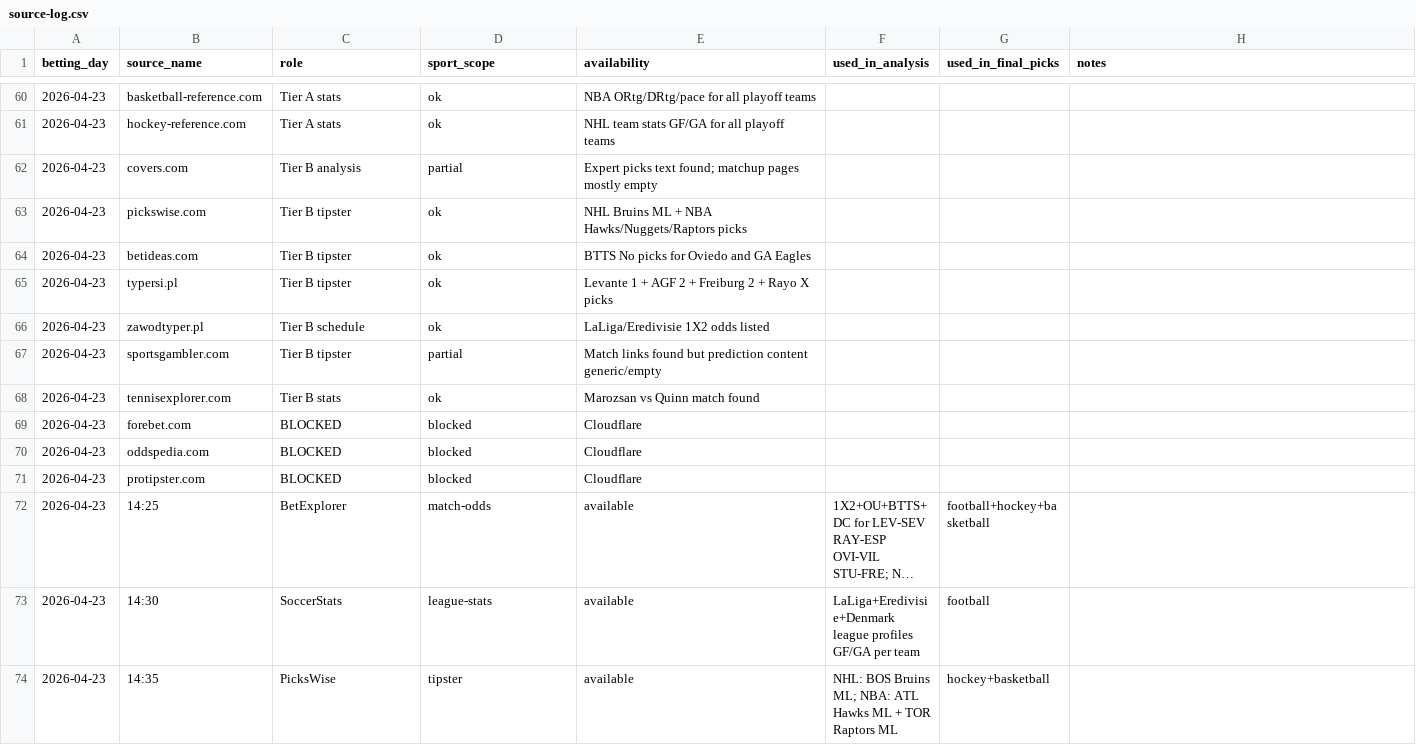
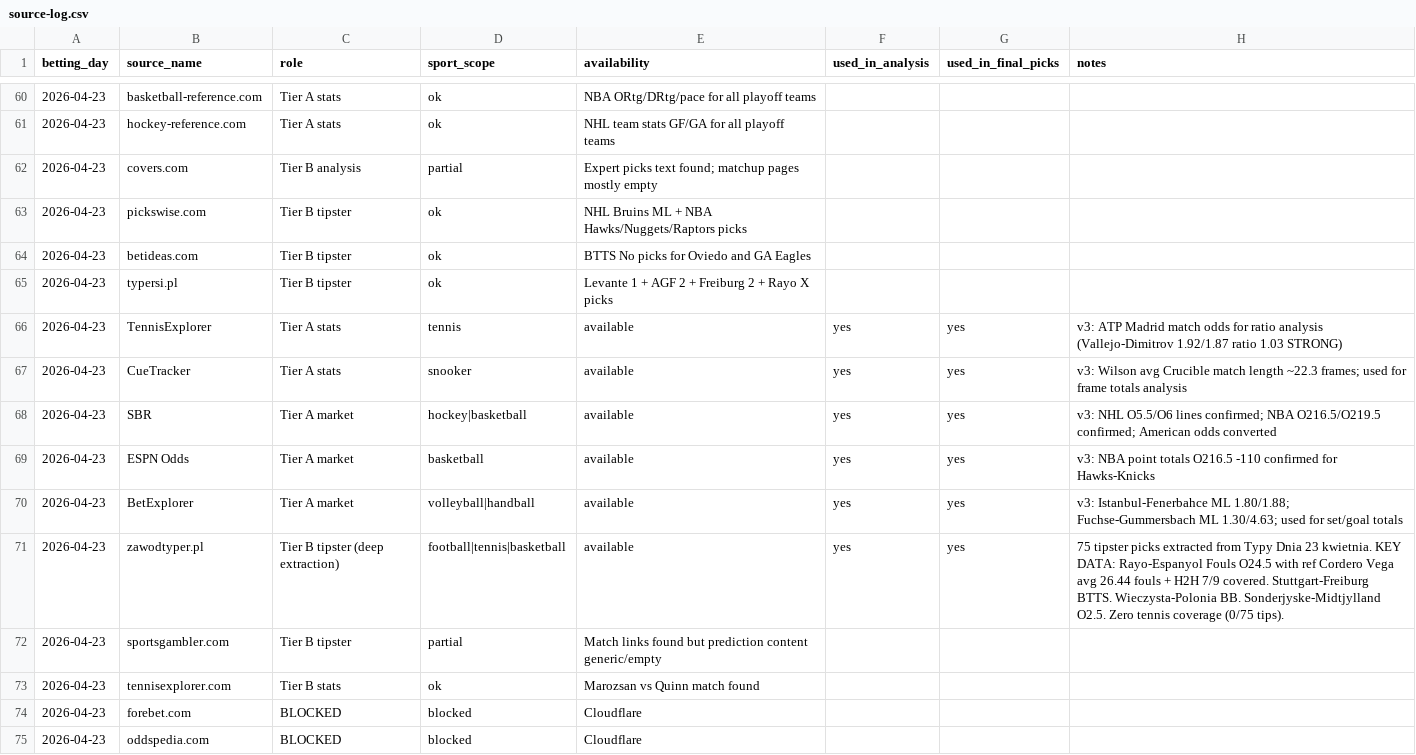
Before and after one commit to Skiru/bet, a CSV file: betting/journal/source-log.csv, drawn as a sheet; only a part is shown, gaps mark what is left out; the shorter side is filled out with more unchanged rows; long unchanged cells end in ….

```diff
--- a/betting/journal/source-log.csv
+++ b/betting/journal/source-log.csv
@@ -65,3 +65,8 @@ betting_day,source_name,role,sport_scope,availability,used_in_analysis,used_in_f
 2026-04-23,typersi.pl,Tier B tipster,ok,Levante 1 + AGF 2 + Freiburg 2 + Rayo X picks
-2026-04-23,zawodtyper.pl,Tier B schedule,ok,LaLiga/Eredivisie 1X2 odds listed
+2026-04-23,TennisExplorer,Tier A stats,tennis,available,yes,yes,v3: ATP Madrid match odds for ratio analysis (Vallejo-Dimitrov 1.92/1.87 ratio 1.03 STRONG)
+2026-04-23,CueTracker,Tier A stats,snooker,available,yes,yes,v3: Wilson avg Crucible match length ~22.3 frames; used for frame totals analysis
+2026-04-23,SBR,Tier A market,hockey|basketball,available,yes,yes,v3: NHL O5.5/O6 lines confirmed; NBA O216.5/O219.5 confirmed; American odds converted
+2026-04-23,ESPN Odds,Tier A market,basketball,available,yes,yes,v3: NBA point totals O216.5 -110 confirmed for Hawks-Knicks
+2026-04-23,BetExplorer,Tier A market,volleyball|handball,available,yes,yes,v3: Istanbul-Fenerbahce ML 1.80/1.88; Fuchse-Gummersbach ML 1.30/4.63; used for set/goal totals
+2026-04-23,zawodtyper.pl,Tier B tipster (deep extraction),football|tennis|basketball,available,yes,yes,75 tipster picks extracted from Typy Dnia 23 kwietnia. KEY DATA: Rayo-Espanyol Fouls O24.5 with ref Cordero Vega avg 26.44 fouls + H2H 7/9 covered. Stuttgart-Freiburg BTTS. Wieczysta-Polonia BB. Sonderjyske-Midtjylland O2.5. Zero tennis coverage (0/75 tips).
 2026-04-23,sportsgambler.com,Tier B tipster,partial,Match links found but prediction content generic/empty
```
Also changed, not shown: betting/journal/coupons-ledger.csv, 6 other files.
